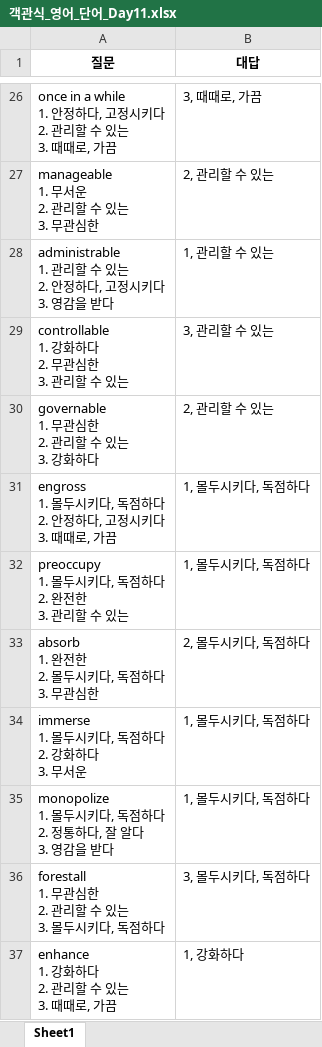
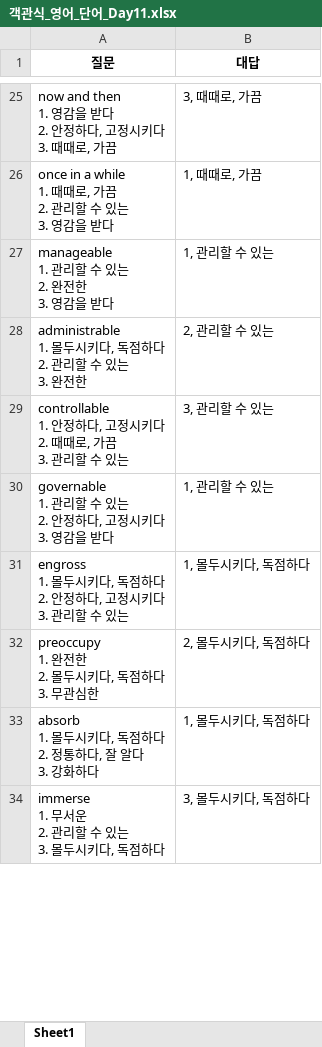
Before and after one commit to Choisignal/Private-Quizlet, an Excel workbook: 학습자료/단답형/객관식_영어_단어_Day11.xlsx, sheet Sheet1, drawn as a sheet; only a part is shown, gaps mark what is left out; values as stored, in another font and other column widths than the file's, no borders; removed rows and columns are numbered as before the commit, all else as after; ↵ is a line break in a cell; the diff covers the shown part only; the diff names each change by its address in the sheet, - before the commit and + after, or states it on an @@ line.

```diff
--- a/학습자료/단답형/객관식_영어_단어_Day11.xlsx (sheet Sheet1)
+++ b/학습자료/단답형/객관식_영어_단어_Day11.xlsx (sheet Sheet1)
-A25 (질문): once in a while ↵ 1. 안정하다, 고정시키다 ↵ 2. 관리할 수 있는 ↵ 3. 때때…
+A25 (질문): now and then ↵ 1. 영감을 받다 ↵ 2. 안정하다, 고정시키다 ↵ 3. 때때…
+row 26: once in a while ↵ 1. 때때로, 가끔 ↵ 2. 관리할 수 있는 ↵ 3. 영감을 받다 | 1, 때때로, 가끔
+row 27: manageable ↵ 1. 관리할 수 있는 ↵ 2. 완전한 ↵ 3. 영감을 받다 | 1, 관리할 수 있는
-A28 (질문): manageable ↵ 1. 무서운 ↵ 2. 관리할 수 있는 ↵ 3. 무관심한
+A28 (질문): administrable ↵ 1. 몰두시키다, 독점하다 ↵ 2. 관리할 수 있는 ↵ 3. 완전한
+row 29: controllable ↵ 1. 안정하다, 고정시키다 ↵ 2. 때때로, 가끔 ↵ 3. 관리할 수 있는 | 3, 관리할 수 있는
-A30 (질문): administrable ↵ 1. 관리할…
+A30 (질문): governable ↵ 1. 관리할…
-row 29: controllable ↵ 1. 강화하다 ↵ 2. 무관심한 ↵ 3. 관리할 수 있는 | 3, 관리할 수 있는
-row 30: governable ↵ 1. 무관심한 ↵ 2. 관리할 수 있는 ↵ 3. 강화하다 | 2, 관리할 수 있는
-A31 (질문): …키다 ↵ 3. 때때로, 가끔
+A31 (질문): …키다 ↵ 3. 관리할 수 있는
-row 32: preoccupy ↵ 1. 몰두시키다, 독점하다 ↵ 2. 완전한 ↵ 3. 관리할 수 있는 | 1, 몰두시키다, 독점하다
-A32 (질문): absorb ↵ 1. 완전한 ↵ 2. 몰두시키다, 독점하다 ↵ 3. 무관심한
+A32 (질문): preoccupy ↵ 1. 완전한 ↵ 2. 몰두시키다, 독점하다 ↵ 3. 무관심한
-row 34: immerse ↵ 1. 몰두시키다, 독점하다 ↵ 2. 강화하다 ↵ 3. 무서운 | 1, 몰두시키다, 독점하다
-A33 (질문): monopolize ↵ 1. 몰두시키다, 독점하다 ↵ 2. 정통하다, 잘 알다 ↵ 3. 영감을 받다
+A33 (질문): absorb ↵ 1. 몰두시키다, 독점하다 ↵ 2. 정통하다, 잘 알다 ↵ 3. 강화하다
-A34 (질문): forestall ↵ 1. 무관심한 ↵ 2. 관리할 수 있는 ↵ 3. 몰두시키다, 독점하다
+A34 (질문): immerse ↵ 1. 무서운 ↵ 2. 관리할 수 있는 ↵ 3. 몰두시키다, 독점하다
-row 37: enhance ↵ 1. 강화하다 ↵ 2. 관리할 수 있는 ↵ 3. 때때로, 가끔 | 1, 강화하다
```
Also changed, not shown: 13 added rows, 11 removed rows and 42 edited cells elsewhere in this sheet, 학습자료/단답형/객관식_영어_단어.xlsx, 학습자료/단답형/객관식_영어_단어_Day11_유의어.xlsx, 24 other files.
